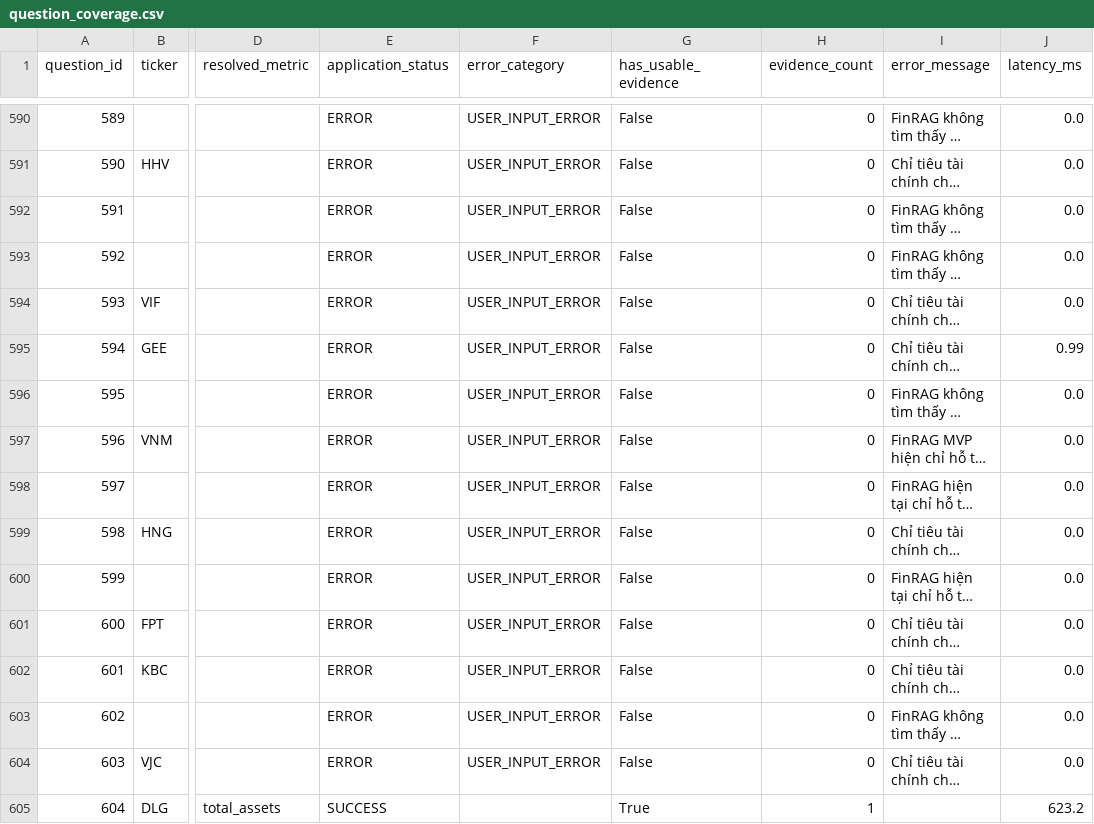
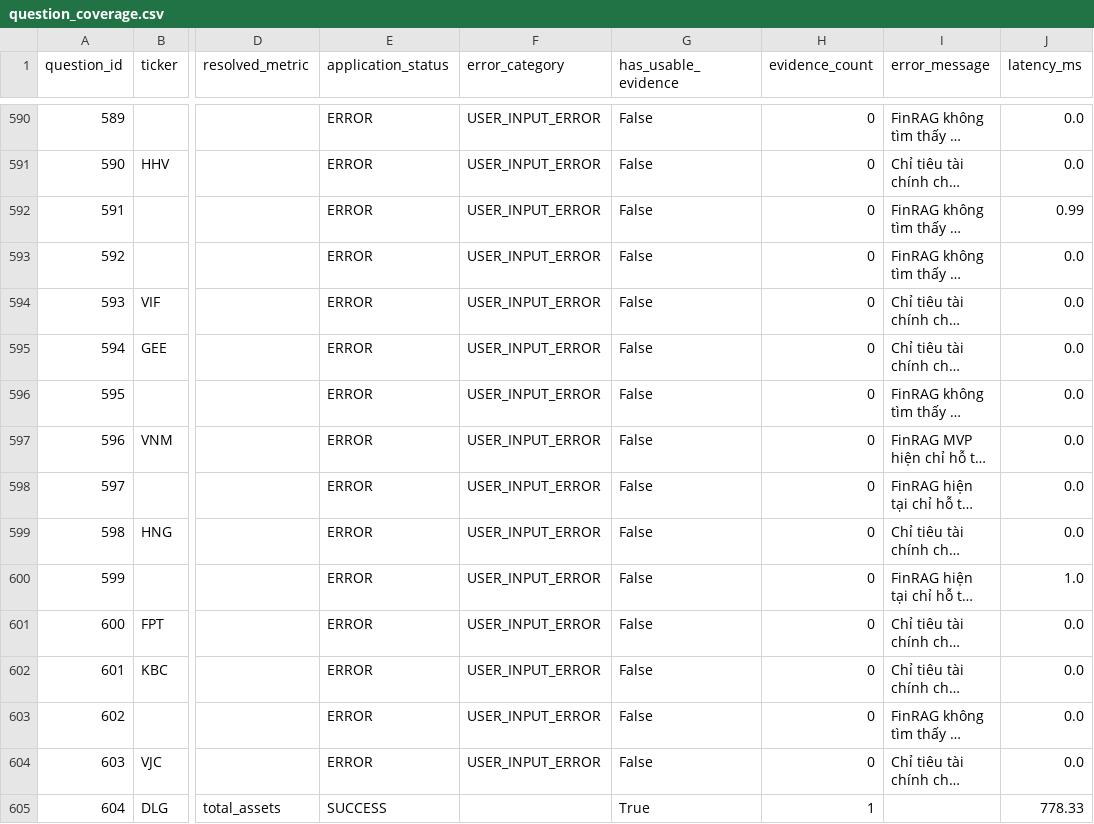
Before and after one commit to Vennyx14/finrag-vietnamese-financial-ai, a CSV file: data/manifests/question_coverage.csv, drawn as a sheet; only a part is shown, gaps mark what is left out; long unchanged cells end in …; the diff covers the shown part only; the diff names each change by its address in the sheet, - before the commit and + after, or states it on an @@ line.

```diff
--- a/data/manifests/question_coverage.csv
+++ b/data/manifests/question_coverage.csv
-J592 (latency_ms): 0.0
+J592 (latency_ms): 0.99
-J595 (latency_ms): 0.99
+J595 (latency_ms): 0.0
-J600 (latency_ms): 0.0
+J600 (latency_ms): 1.0
-J605 (latency_ms): 623.2
+J605 (latency_ms): 778.33
```
Also changed, not shown: 175 edited cells elsewhere in this file, 4 other files.
